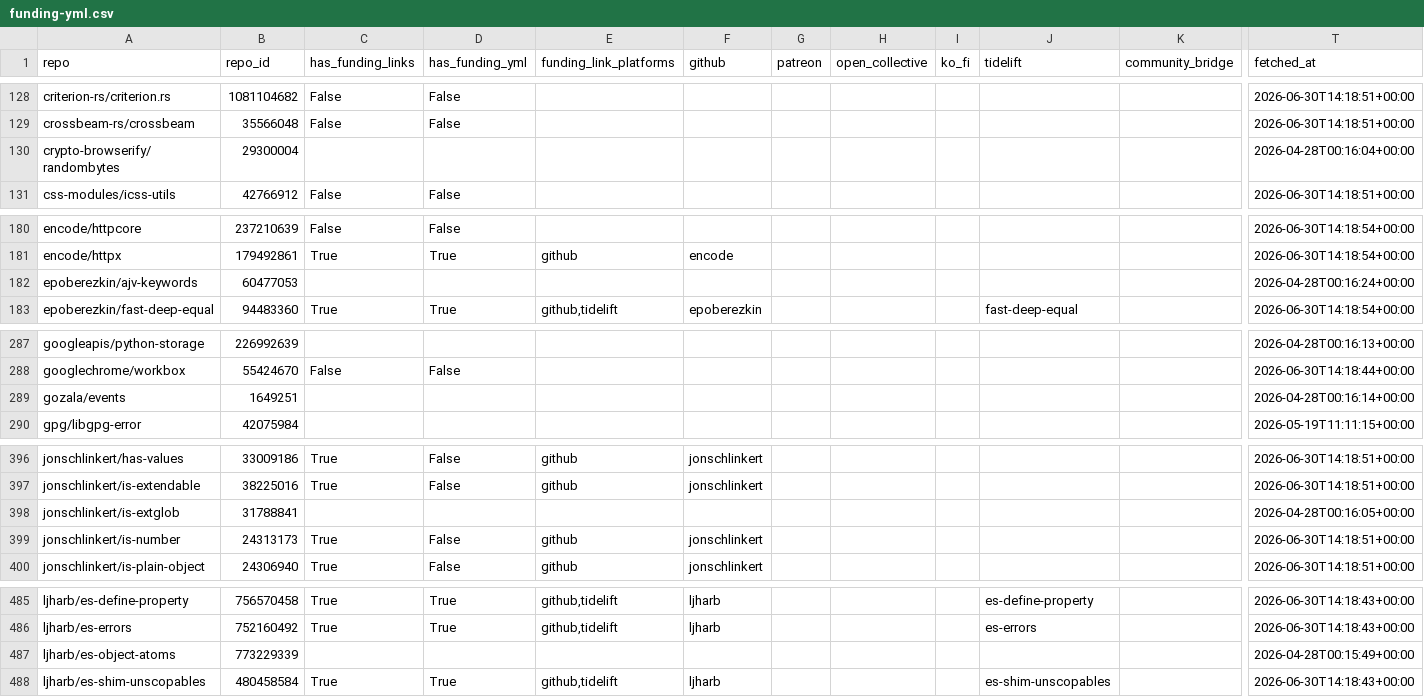
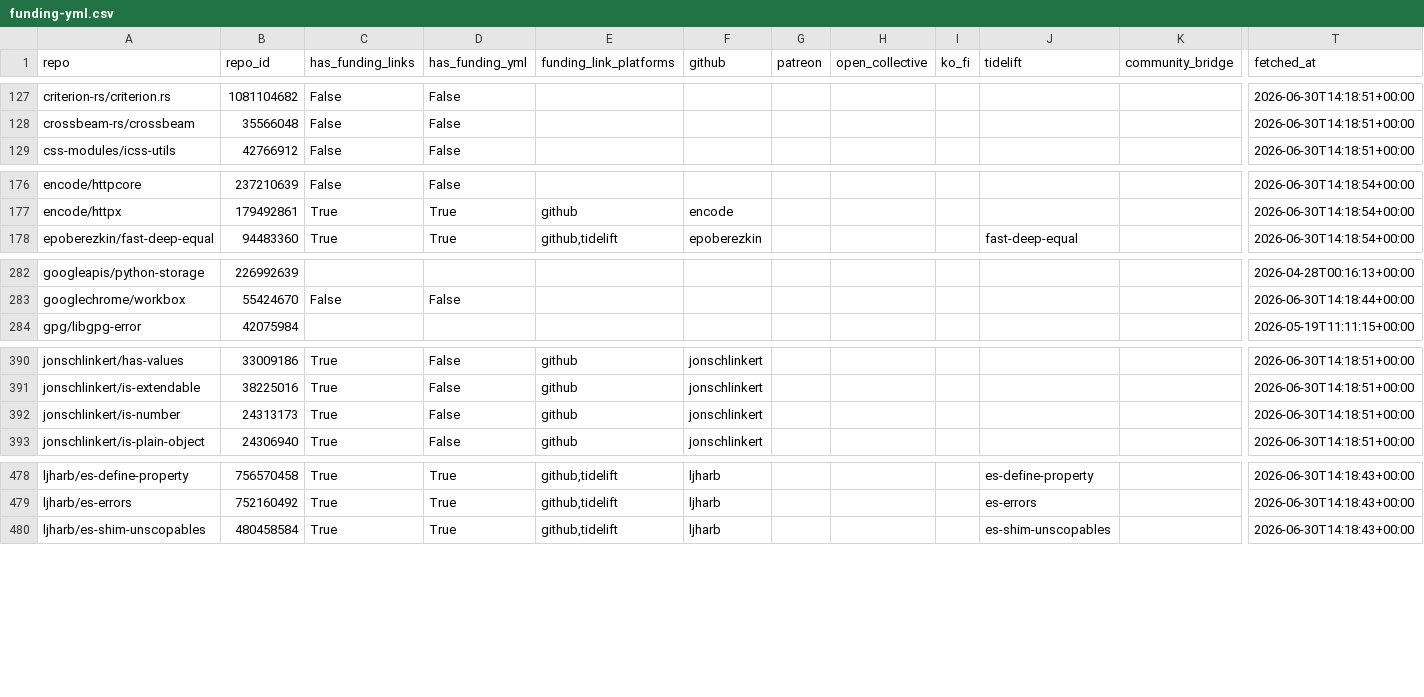
Before and after one commit to osendowment/model, a CSV file: data/sources/github/funding-yml.csv, drawn as a sheet; only a part is shown, gaps mark what is left out; rows hold the shown columns only; the diff covers the shown part only; the diff names each change by its address in the sheet, - before the commit and + after, or states it on an @@ line.

```diff
--- a/data/sources/github/funding-yml.csv
+++ b/data/sources/github/funding-yml.csv
-row 130: crypto-browserify/randombytes | 29300004 |  |  |  |  |  |  |  |  |  | 2026-04-28T00:16:04+00:00
-row 182: epoberezkin/ajv-keywords | 60477053 |  |  |  |  |  |  |  |  |  | 2026-04-28T00:16:24+00:00
-row 289: gozala/events | 1649251 |  |  |  |  |  |  |  |  |  | 2026-04-28T00:16:14+00:00
-row 398: jonschlinkert/is-extglob | 31788841 |  |  |  |  |  |  |  |  |  | 2026-04-28T00:16:05+00:00
-row 487: ljharb/es-object-atoms | 773229339 |  |  |  |  |  |  |  |  |  | 2026-04-28T00:15:49+00:00
```
Also changed, not shown: 18 removed rows elsewhere in this file, data/sources/github/sponsors.csv, data/sources/npm/funding.csv, 9 other files.
